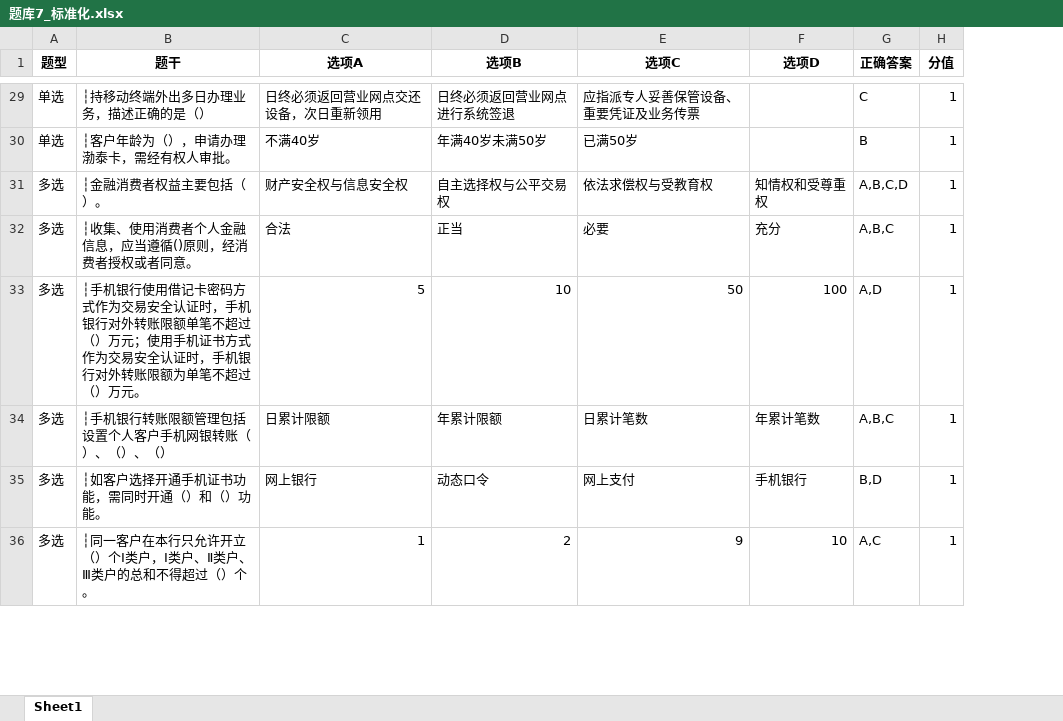
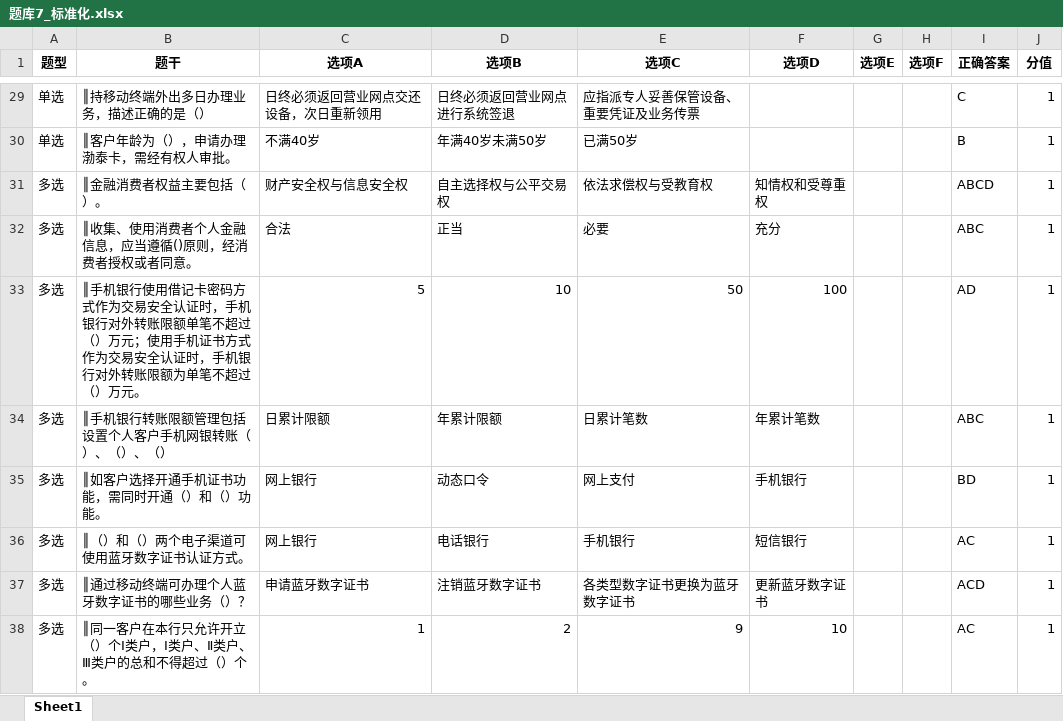
Before and after one commit to 123789486/onilne-exam_test, an Excel workbook: 题库7_标准化.xlsx, sheet Sheet1, drawn as a sheet; only a part is shown, gaps mark what is left out; values as stored, in another font and other column widths than the file's, no borders; addresses are those after the commit; the diff covers the shown part only; the diff names each change by its address in the sheet, - before the commit and + after, or states it on an @@ line.

```diff
--- a/题库7_标准化.xlsx (sheet Sheet1)
+++ b/题库7_标准化.xlsx (sheet Sheet1)
+column G (选项E), empty
+column H (选项F), empty
-B29 (题干): ┆持移动终端外出多日办理业务，描述正确的是（）
+B29 (题干): ║持移动终端外出多日办理业务，描述正确的是（）
-B30 (题干): ┆客户年龄为（），申请办理渤泰卡，需经有权人审批。
+B30 (题干): ║客户年龄为（），申请办理渤泰卡，需经有权人审批。
-B31 (题干): ┆金融消费者权益主要包括（）。
+B31 (题干): ║金融消费者权益主要包括（）。
-I31 (正确答案): A,B,C,D
+I31 (正确答案): ABCD
-B32 (题干): ┆收集、使用消费者个人金融信息，应当遵循()原则，经消费者授权或者同意。
+B32 (题干): ║收集、使用消费者个人金融信息，应当遵循()原则，经消费者授权或者同意。
-I32 (正确答案): A,B,C
+I32 (正确答案): ABC
-B33 (题干): ┆手机银行…
+B33 (题干): ║手机银行…
-I33 (正确答案): A,D
+I33 (正确答案): AD
-B34 (题干): ┆手机银行转账限额管理包括设置个人客户手机网银转账（）、（）、（）
+B34 (题干): ║手机银行转账限额管理包括设置个人客户手机网银转账（）、（）、（）
-I34 (正确答案): A,B,C
+I34 (正确答案): ABC
-B35 (题干): ┆如客户选择开通手机证书功能，需同时开通（）和（）功能。
+B35 (题干): ║如客户选择开通手机证书功能，需同时开通（）和（）功能。
-I35 (正确答案): B,D
+I35 (正确答案): BD
+row 36: 多选 | ║（）和（）两个电子渠道可使用蓝牙数字证书认证方式。 | 网上银行 | 电话银行 | 手机银行 | 短信银行 |  |  | AC | 1
+row 37: 多选 | ║通过移动终端可办理个人蓝牙数字证书的哪些业务（）？ | 申请蓝牙数字证书 | 注销蓝牙数字证书 | 各类型数字证书更换为蓝牙数字证书 | 更新蓝牙数字证书 |  |  | ACD | 1
-B38 (题干): ┆同一客户在本行只允许开立（）个Ⅰ类户，Ⅰ类户、Ⅱ类户、Ⅲ类户的总和不得超过（）个。
+B38 (题干): ║同一客户在本行只允许开立（）个Ⅰ类户，Ⅰ类户、Ⅱ类户、Ⅲ类户的总和不得超过（）个。
-I38 (正确答案): A,C
+I38 (正确答案): AC
```
Also changed, not shown: 4 added rows, 5 removed rows and 72 edited cells elsewhere in this sheet, 题库2_标准化.xlsx, 题库4_标准化.xlsx, 20 other files.
